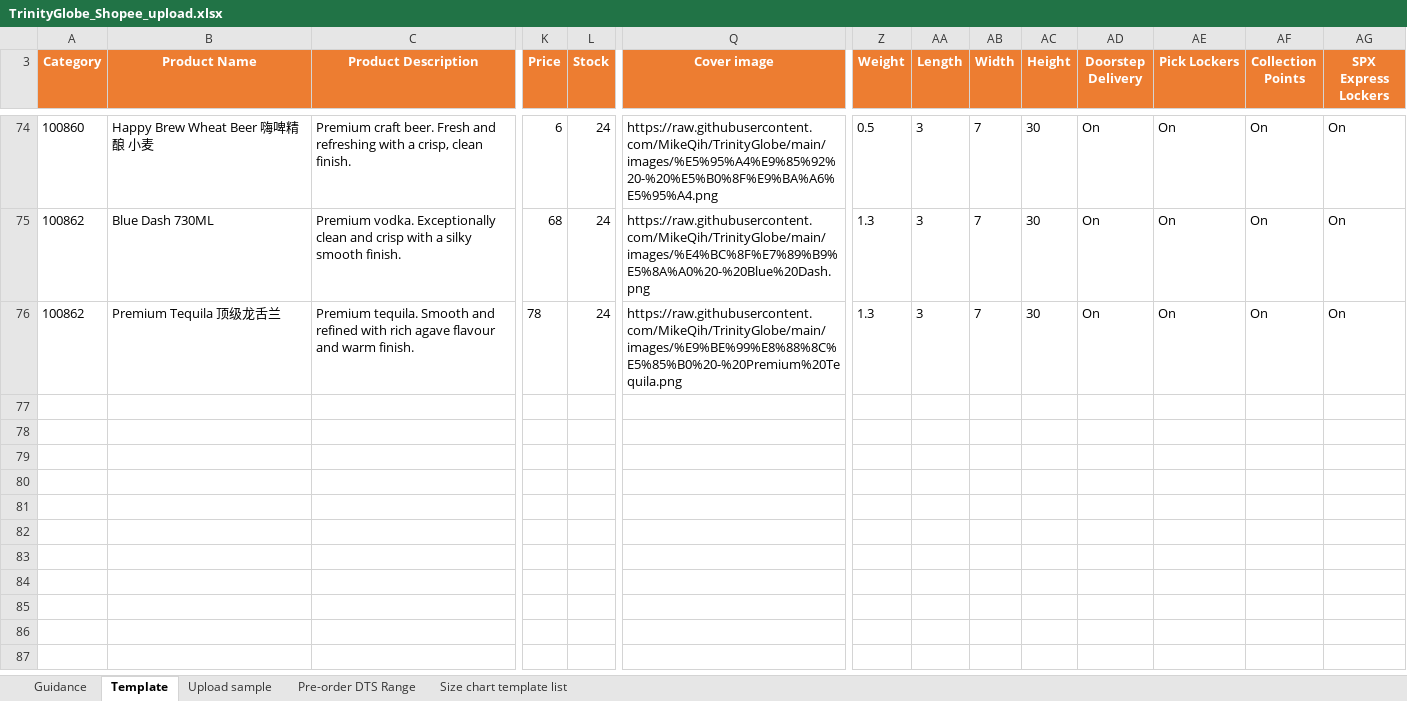
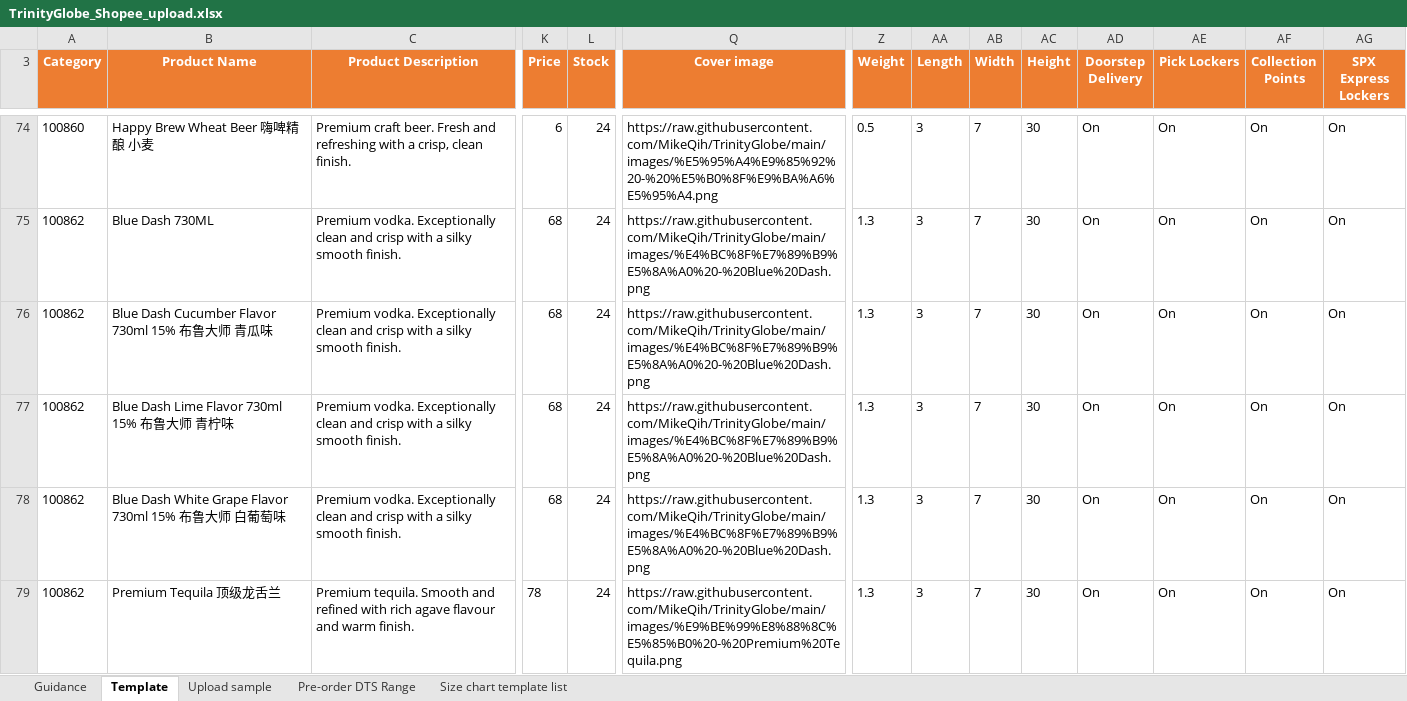
Before and after one commit to MikeQih/TrinityGlobe, an Excel workbook: shopee上架/TrinityGlobe_Shopee_upload.xlsx, sheet Template, drawn as a sheet; only a part is shown, gaps mark what is left out; values as stored, in another font and other column widths than the file's, no borders; rows hold the shown columns only; the diff names each change by its address in the sheet, - before the commit and + after, or states it on an @@ line.

Commit message:
Update Blue Dash

```diff
--- a/shopee上架/TrinityGlobe_Shopee_upload.xlsx (sheet Template)
+++ b/shopee上架/TrinityGlobe_Shopee_upload.xlsx (sheet Template)
+row 76: 100862 | Blue Dash Cucumber Flavor 730ml 15% 布鲁大师 青瓜味 | Premium vodka. Exceptionally clean and crisp with a silky smooth finish. | 68 | 24 | https://raw.githubusercontent.com/MikeQih/TrinityGlobe/main/images/%E4%BC%8F%E7%89%B9%E5%8A%A0%20-%20Blue%20Dash.png | 1.3 | 3 | 7 | 30 | On | On | On | On
+row 77: 100862 | Blue Dash Lime Flavor 730ml 15% 布鲁大师 青柠味 | Premium vodka. Exceptionally clean and crisp with a silky smooth finish. | 68 | 24 | https://raw.githubusercontent.com/MikeQih/TrinityGlobe/main/images/%E4%BC%8F%E7%89%B9%E5%8A%A0%20-%20Blue%20Dash.png | 1.3 | 3 | 7 | 30 | On | On | On | On
+row 78: 100862 | Blue Dash White Grape Flavor 730ml 15% 布鲁大师 白葡萄味 | Premium vodka. Exceptionally clean and crisp with a silky smooth finish. | 68 | 24 | https://raw.githubusercontent.com/MikeQih/TrinityGlobe/main/images/%E4%BC%8F%E7%89%B9%E5%8A%A0%20-%20Blue%20Dash.png | 1.3 | 3 | 7 | 30 | On | On | On | On
```
Also changed, not shown: 3 other files.
